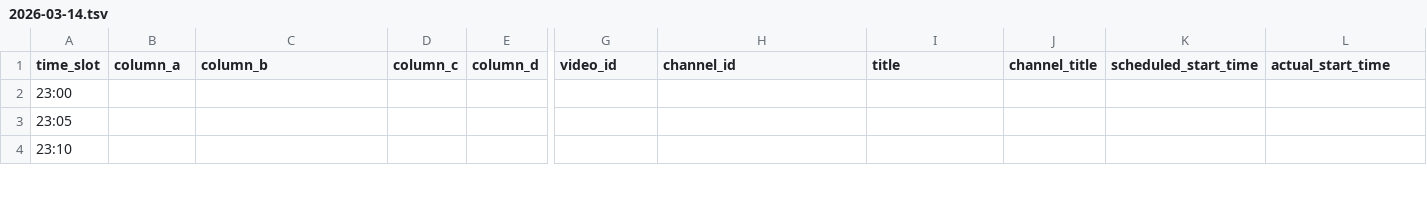
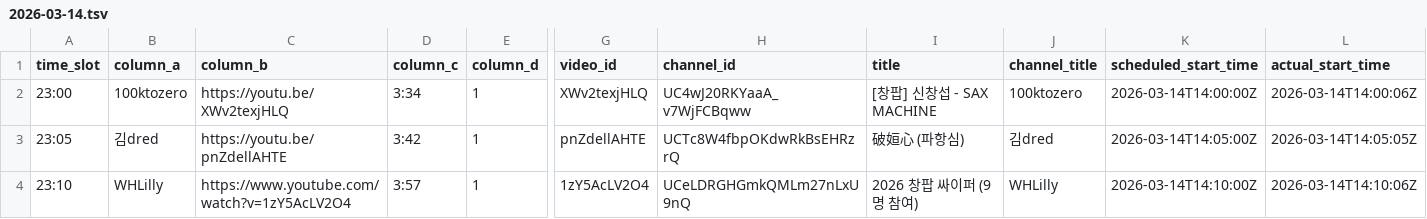
Before and after one commit to ChangpopWiki/premiere-relay-archive-data, a TSV file: 2026/03/2026-03-14.tsv, drawn as a sheet; only a part is shown, gaps mark what is left out; the diff covers the shown part only; the diff names each change by its address in the sheet, - before the commit and + after, or states it on an @@ line.

```diff
--- a/2026/03/2026-03-14.tsv
+++ b/2026/03/2026-03-14.tsv
-B2 (column_a): (empty)
+B2 (column_a): 100ktozero
-C2 (column_b): (empty)
+C2 (column_b): https://youtu.be/XWv2texjHLQ
-D2 (column_c): (empty)
+D2 (column_c): 3:34
-E2:E4 (column_d): (empty)
+E2:E4 (column_d): 1
-G2 (video_id): (empty)
+G2 (video_id): XWv2texjHLQ
-H2 (channel_id): (empty)
+H2 (channel_id): UC4wJ20RKYaaA_v7WjFCBqww
-I2 (title): (empty)
+I2 (title): [창팝] 신창섭 - SAX MACHINE
-J2 (channel_title): (empty)
+J2 (channel_title): 100ktozero
-K2 (scheduled_start_time): (empty)
+K2 (scheduled_start_time): 2026-03-14T14:00:00Z
-L2 (actual_start_time): (empty)
+L2 (actual_start_time): 2026-03-14T14:00:06Z
-B3 (column_a): (empty)
+B3 (column_a): 김dred
-C3 (column_b): (empty)
+C3 (column_b): https://youtu.be/pnZdellAHTE
-D3 (column_c): (empty)
+D3 (column_c): 3:42
-G3 (video_id): (empty)
+G3 (video_id): pnZdellAHTE
-H3 (channel_id): (empty)
+H3 (channel_id): UCTc8W4fbpOKdwRkBsEHRzrQ
-I3 (title): (empty)
+I3 (title): 破姮心 (파항심)
-J3 (channel_title): (empty)
+J3 (channel_title): 김dred
-K3 (scheduled_start_time): (empty)
+K3 (scheduled_start_time): 2026-03-14T14:05:00Z
-L3 (actual_start_time): (empty)
+L3 (actual_start_time): 2026-03-14T14:05:05Z
-B4 (column_a): (empty)
+B4 (column_a): WHLilly
-C4 (column_b): (empty)
+C4 (column_b): https://www.youtube.com/watch?v=1zY5AcLV2O4
-D4 (column_c): (empty)
+D4 (column_c): 3:57
-G4 (video_id): (empty)
+G4 (video_id): 1zY5AcLV2O4
-H4 (channel_id): (empty)
+H4 (channel_id): UCeLDRGHGmkQMLm27nLxU9nQ
-I4 (title): (empty)
+I4 (title): 2026 창팝 싸이퍼 (9명 참여)
-J4 (channel_title): (empty)
+J4 (channel_title): WHLilly
-K4 (scheduled_start_time): (empty)
+K4 (scheduled_start_time): 2026-03-14T14:10:00Z
-L4 (actual_start_time): (empty)
+L4 (actual_start_time): 2026-03-14T14:10:06Z
```
Also changed, not shown: 25 edited cells elsewhere in this file, 1 other file.
